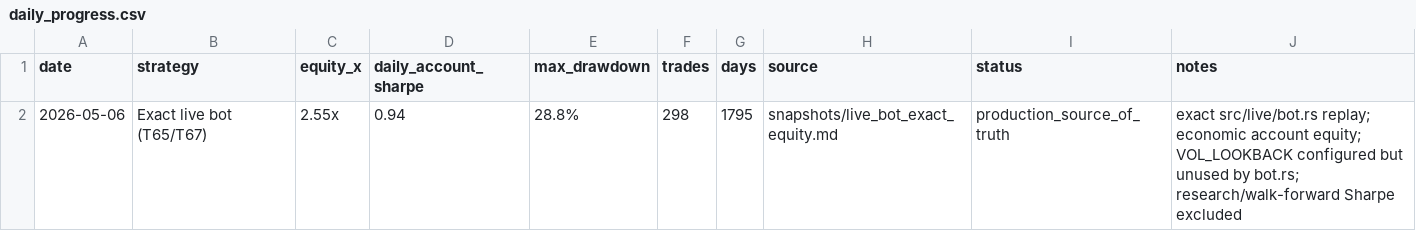
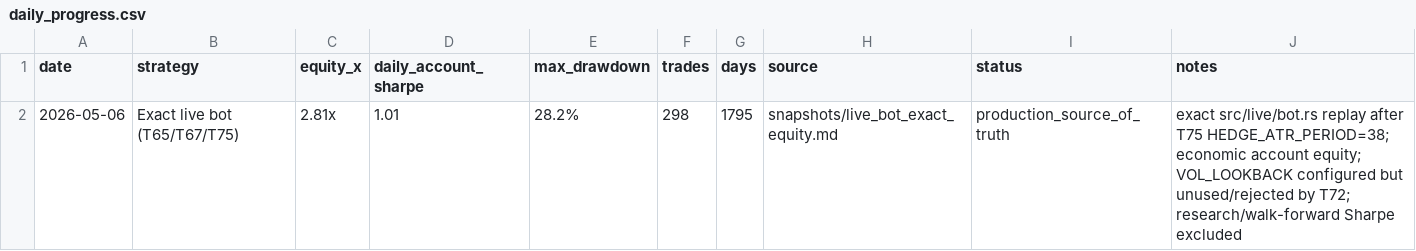
Before and after one commit to noahbclarkson/krypto, a CSV file: reports/daily_progress.csv, drawn as a sheet.

```diff
--- a/reports/daily_progress.csv
+++ b/reports/daily_progress.csv
@@ -1,2 +1,2 @@
 date,strategy,equity_x,daily_account_sharpe,max_drawdown,trades,days,source,status,notes
-2026-05-06,Exact live bot (T65/T67),2.55x,0.94,28.8%,298,1795,snapshots/live_bot_exact_equity.md,production_source_of_truth,exact src/live/bot.rs replay; economic account equity; VOL_LOOKBACK configured but unused by bot.rs; research/walk-forward Sharpe excluded
+2026-05-06,Exact live bot (T65/T67/T75),2.81x,1.01,28.2%,298,1795,snapshots/live_bot_exact_equity.md,production_source_of_truth,exact src/live/bot.rs replay after T75 HEDGE_ATR_PERIOD=38; economic account equity; VOL_LOOKBACK configured but unused/rejected by T72; research/walk-forward Sharpe excluded
```
Also changed, not shown: 3 other files.
